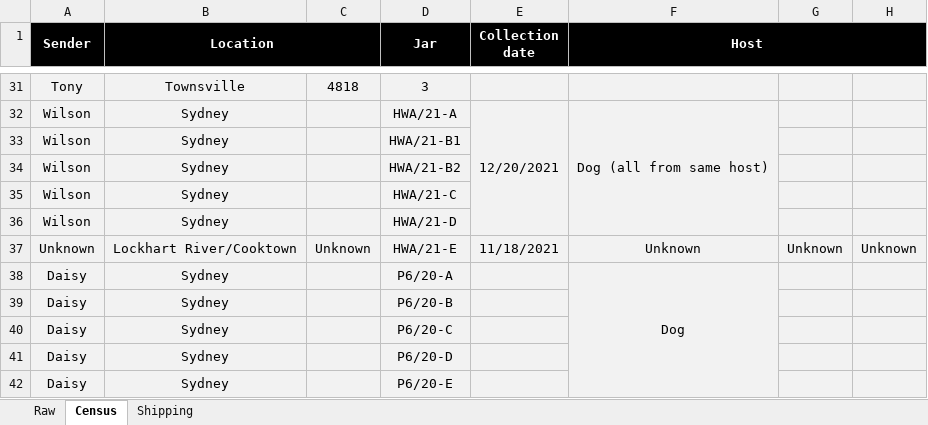
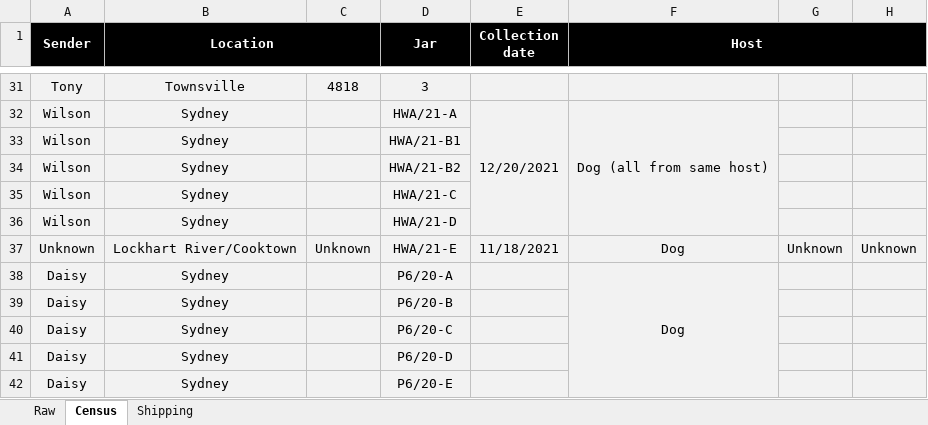
Before and after one commit to rosemondepower/heartworm_genome, an Excel workbook: 01_metadata/AdultHW_census.xlsx, sheet Census, drawn as a sheet; only a part is shown, gaps mark what is left out; values as stored, in another font and other column widths than the file's, no borders; conditional formats not drawn; the diff names each change by its address in the sheet, - before the commit and + after, or states it on an @@ line.

```diff
--- a/01_metadata/AdultHW_census.xlsx (sheet Census)
+++ b/01_metadata/AdultHW_census.xlsx (sheet Census)
-F37 (Host): Unknown
+F37 (Host): Dog
```
Also changed, not shown: 3 other files.
